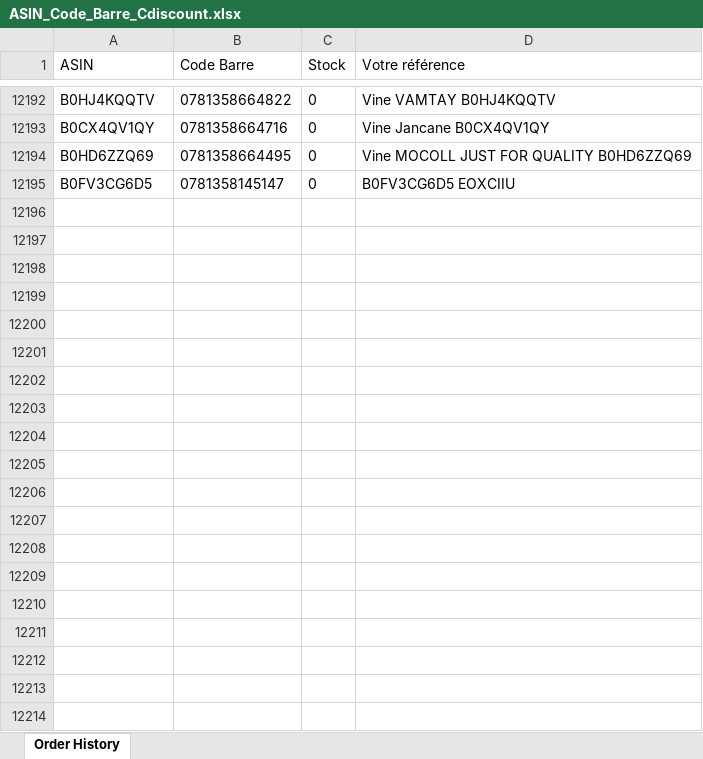
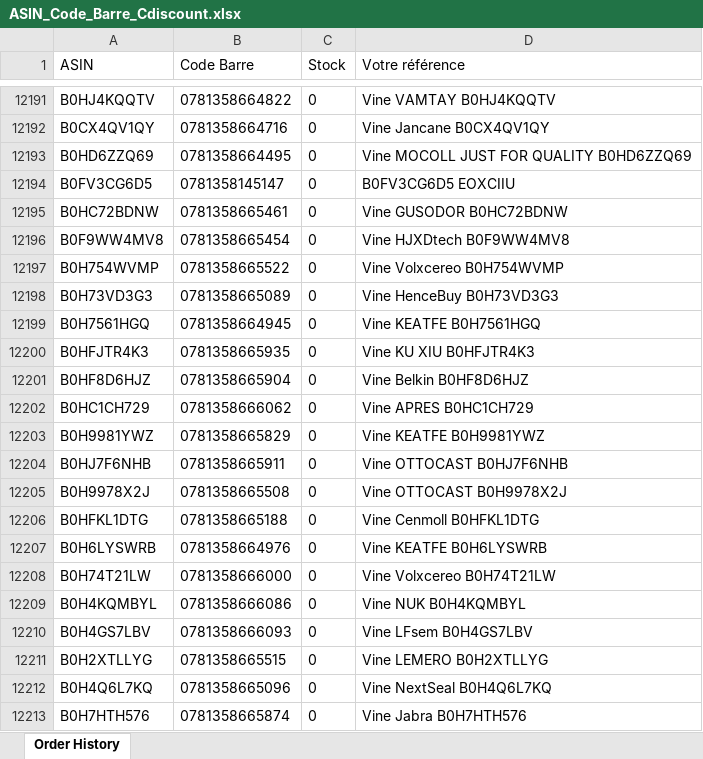
Before and after one commit to booking9222-jpg/scan-suivi, an Excel workbook: ASIN_Code_Barre_Cdiscount.xlsx, sheet Order History, drawn as a sheet; only a part is shown, gaps mark what is left out; values as stored, in another font and other column widths than the file's, no borders; the diff covers the shown part only; the diff names each change by its address in the sheet, - before the commit and + after, or states it on an @@ line.

Commit message:
Mise à jour automatique ASIN_Code_Barre_Cdiscount.xlsx 2026-10-06 23:06

```diff
--- a/ASIN_Code_Barre_Cdiscount.xlsx (sheet Order History)
+++ b/ASIN_Code_Barre_Cdiscount.xlsx (sheet Order History)
+row 12195: B0HC72BDNW | 0781358665461 | 0 | Vine GUSODOR B0HC72BDNW
+row 12196: B0F9WW4MV8 | 0781358665454 | 0 | Vine HJXDtech B0F9WW4MV8
+row 12197: B0H754WVMP | 0781358665522 | 0 | Vine Volxcereo B0H754WVMP
+row 12198: B0H73VD3G3 | 0781358665089 | 0 | Vine HenceBuy B0H73VD3G3
+row 12199: B0H7561HGQ | 0781358664945 | 0 | Vine KEATFE B0H7561HGQ
+row 12200: B0HFJTR4K3 | 0781358665935 | 0 | Vine KU XIU B0HFJTR4K3
+row 12201: B0HF8D6HJZ | 0781358665904 | 0 | Vine Belkin B0HF8D6HJZ
+row 12202: B0HC1CH729 | 0781358666062 | 0 | Vine APRES B0HC1CH729
+row 12203: B0H9981YWZ | 0781358665829 | 0 | Vine KEATFE B0H9981YWZ
+row 12204: B0HJ7F6NHB | 0781358665911 | 0 | Vine OTTOCAST B0HJ7F6NHB
+row 12205: B0H9978X2J | 0781358665508 | 0 | Vine OTTOCAST B0H9978X2J
+row 12206: B0HFKL1DTG | 0781358665188 | 0 | Vine Cenmoll B0HFKL1DTG
+row 12207: B0H6LYSWRB | 0781358664976 | 0 | Vine KEATFE B0H6LYSWRB
+row 12208: B0H74T21LW | 0781358666000 | 0 | Vine Volxcereo B0H74T21LW
+row 12209: B0H4KQMBYL | 0781358666086 | 0 | Vine NUK B0H4KQMBYL
+row 12210: B0H4GS7LBV | 0781358666093 | 0 | Vine LFsem B0H4GS7LBV
+row 12211: B0H2XTLLYG | 0781358665515 | 0 | Vine LEMERO B0H2XTLLYG
+row 12212: B0H4Q6L7KQ | 0781358665096 | 0 | Vine NextSeal B0H4Q6L7KQ
+row 12213: B0H7HTH576 | 0781358665874 | 0 | Vine Jabra B0H7HTH576
```
Also changed, not shown: 108 added rows, 1 removed row and 2 edited cells elsewhere in this sheet.
